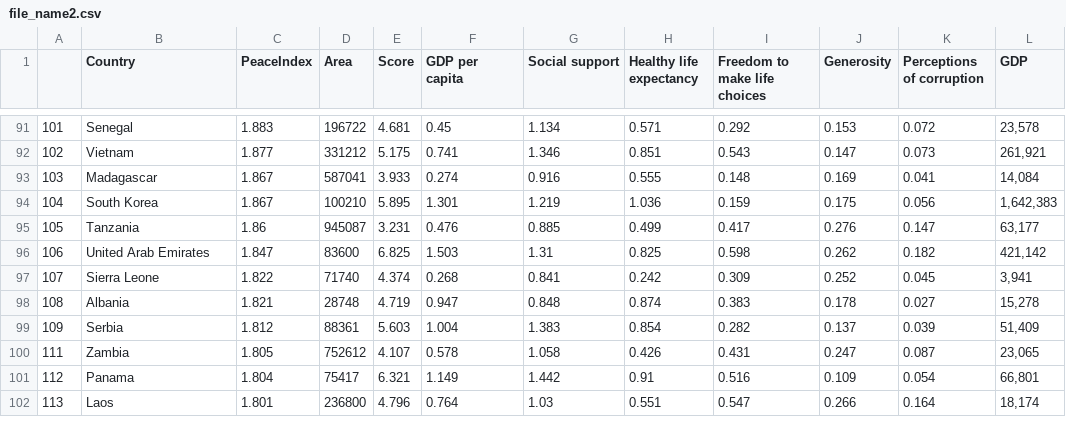
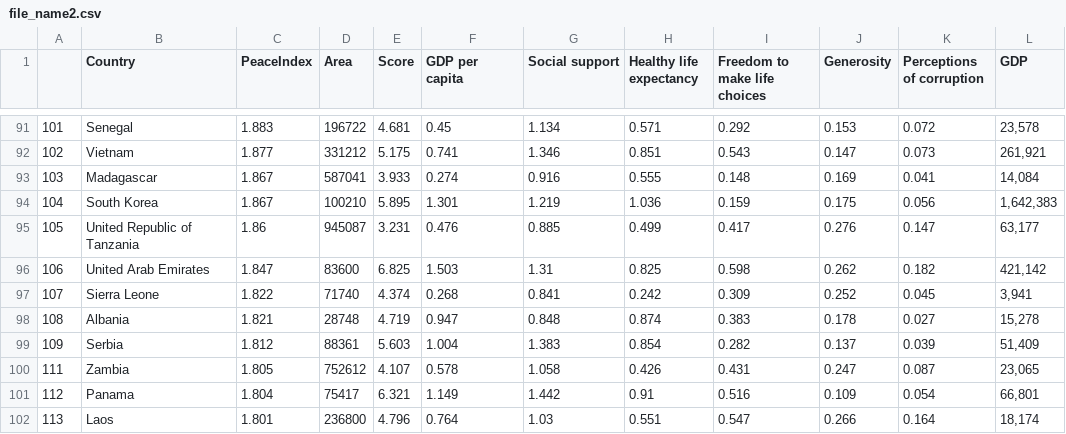
Before and after one commit to cdis0001/cdis0001.github.io, a CSV file: data/file_name2.csv, drawn as a sheet; only a part is shown, gaps mark what is left out; the diff names each change by its address in the sheet, - before the commit and + after, or states it on an @@ line.

Commit message:
Update file_name2.csv

```diff
--- a/data/file_name2.csv
+++ b/data/file_name2.csv
-B95 (Country): Tanzania
+B95 (Country): United Republic of Tanzania
```
